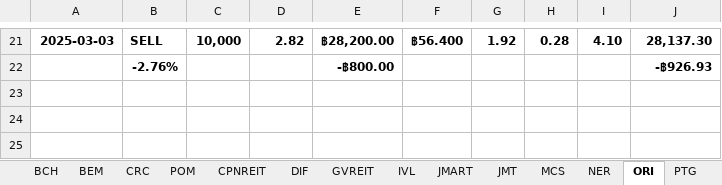
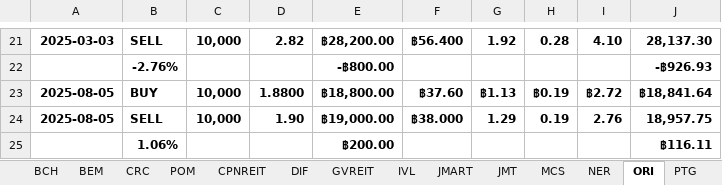
Before and after one commit to santimcs/A5, an Excel workbook: Excel/02-Profit_by_Type.xlsx, sheet ORI, drawn as a sheet; only a part is shown, gaps mark what is left out; values as stored, in another font and other column widths than the file's, no borders; the diff names each change by its address in the sheet, - before the commit and + after, or states it on an @@ line.

```diff
--- a/Excel/02-Profit_by_Type.xlsx (sheet ORI)
+++ b/Excel/02-Profit_by_Type.xlsx (sheet ORI)
+row 23: 2025-08-05 | BUY | 10,000 | 1.8800 | ฿18,800.00 | ฿37.60 | ฿1.13 | ฿0.19 | ฿2.72 | ฿18,841.64
+row 24: 2025-08-05 | SELL | 10,000 | 1.90 | ฿19,000.00 | ฿38.000 | 1.29 | 0.19 | 2.76 | 18,957.75
+row 25:  | 1.06% |  |  | ฿200.00 |  |  |  |  | ฿116.11
```
Also changed, not shown: sheet DIF, Excel/01-CashFlow.xlsx, 30 other files.
